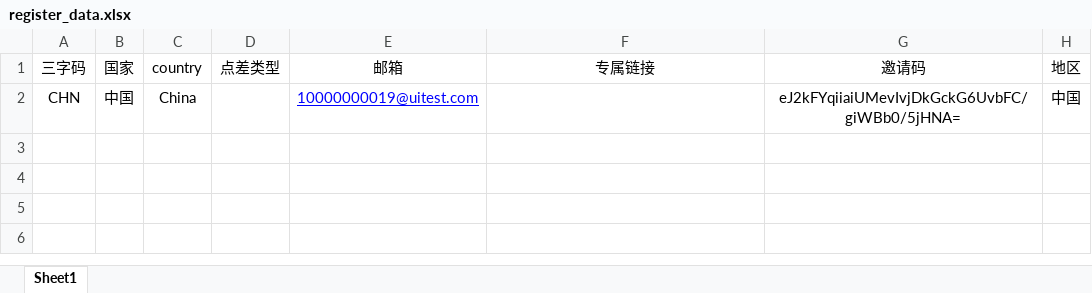
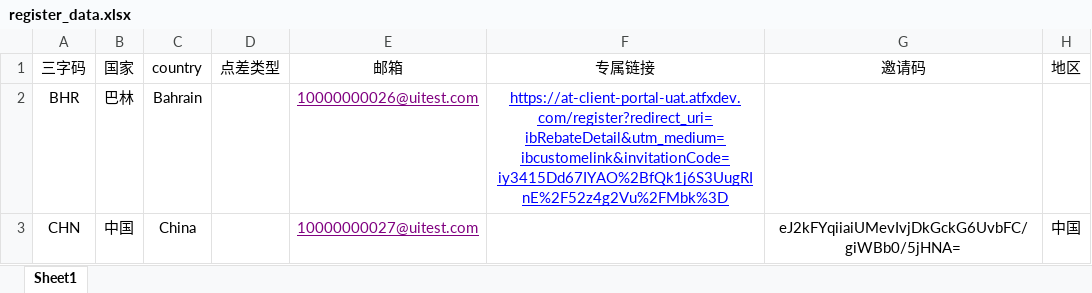
Before and after one commit to webclinic017/tylerhub, an Excel workbook: demo/registration_process/test_excel_data/register_data.xlsx, sheet Sheet1, drawn as a sheet; values as stored, in another font and other column widths than the file's, no borders; addresses are those after the commit; the diff names each change by its address in the sheet, - before the commit and + after, or states it on an @@ line.

```diff
--- a/demo/registration_process/test_excel_data/register_data.xlsx (sheet Sheet1)
+++ b/demo/registration_process/test_excel_data/register_data.xlsx (sheet Sheet1)
+row 2: BHR | 巴林 | Bahrain |  | 10000000026@uitest.com | https://at-client-portal-uat.atfxdev.com/register?redirect_uri=ibRebateDetail&utm_medium=ibcustomelink&invitationCode=iy3415Dd67IYAO%2BfQk1j6S3UugRInE%2F52z4g2Vu%2FMbk%3D
-E3 (邮箱): 10000000019@uitest.com
+E3 (邮箱): 10000000027@uitest.com
-E3 text colour: #0000FF
+E3 text colour: #800080
```
Also changed, not shown: demo/get_country_msg/all_country.xlsx, demo/registration_process/test_excel_data/account_number.xlsx, 6 other files.
